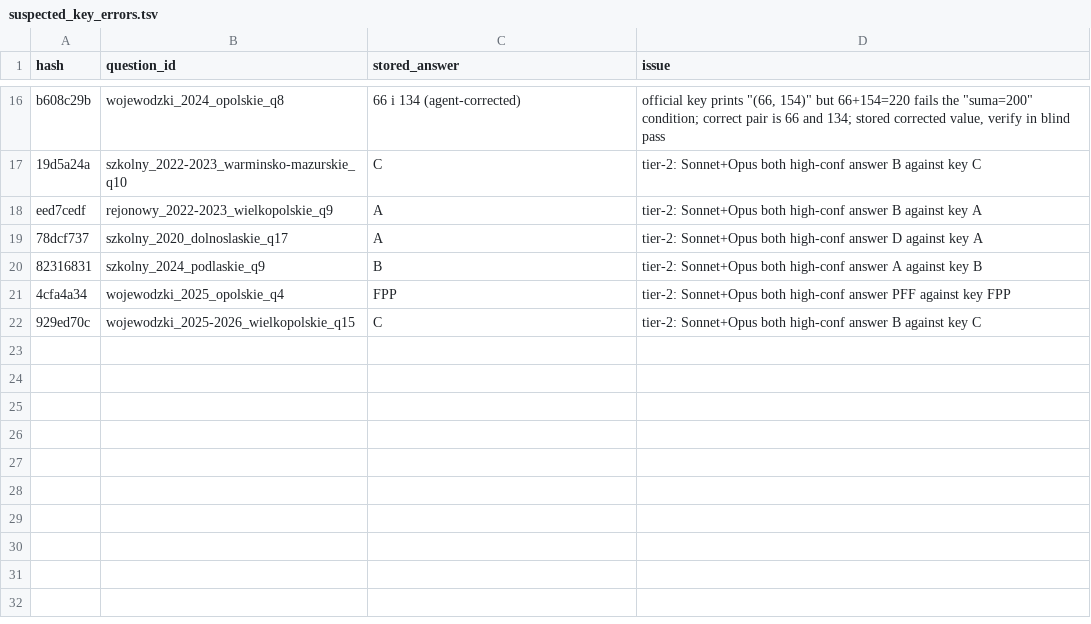
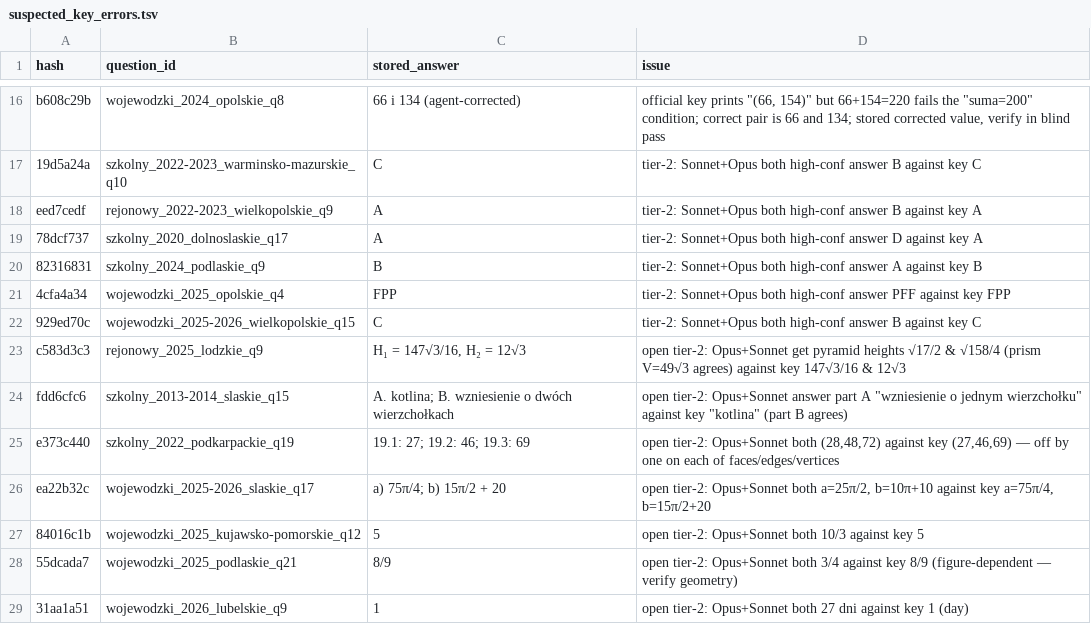
Before and after one commit to stanislawosinski/wojewodzki-konkurs-matematyczny-sp-archiwum-zadan, a TSV file: suspected_key_errors.tsv, drawn as a sheet; only a part is shown, gaps mark what is left out.

```diff
--- a/suspected_key_errors.tsv
+++ b/suspected_key_errors.tsv
@@ -22 +22,8 @@ eed7cedf	rejonowy_2022-2023_wielkopolskie_q9	A	tier-2: Sonnet+Opus both high-con
 929ed70c	wojewodzki_2025-2026_wielkopolskie_q15	C	tier-2: Sonnet+Opus both high-conf answer B against key C
+c583d3c3	rejonowy_2025_lodzkie_q9	H₁ = 147√3/16, H₂ = 12√3	open tier-2: Opus+Sonnet get pyramid heights √17/2 & √158/4 (prism V=49√3 agrees) against key 147√3/16 & 12√3
+fdd6cfc6	szkolny_2013-2014_slaskie_q15	A. kotlina; B. wzniesienie o dwóch wierzchołkach	open tier-2: Opus+Sonnet answer part A "wzniesienie o jednym wierzchołku" against key "kotlina" (part B agrees)
+e373c440	szkolny_2022_podkarpackie_q19	19.1: 27; 19.2: 46; 19.3: 69	open tier-2: Opus+Sonnet both (28,48,72) against key (27,46,69) — off by one on each of faces/edges/vertices
+ea22b32c	wojewodzki_2025-2026_slaskie_q17	a) 75π/4; b) 15π/2 + 20	open tier-2: Opus+Sonnet both a=25π/2, b=10π+10 against key a=75π/4, b=15π/2+20
+84016c1b	wojewodzki_2025_kujawsko-pomorskie_q12	5	open tier-2: Opus+Sonnet both 10/3 against key 5
+55dcada7	wojewodzki_2025_podlaskie_q21	8/9	open tier-2: Opus+Sonnet both 3/4 against key 8/9 (figure-dependent — verify geometry)
+31aa1a51	wojewodzki_2026_lubelskie_q9	1	open tier-2: Opus+Sonnet both 27 dni against key 1 (day)
```
Also changed, not shown: 1 other file.
